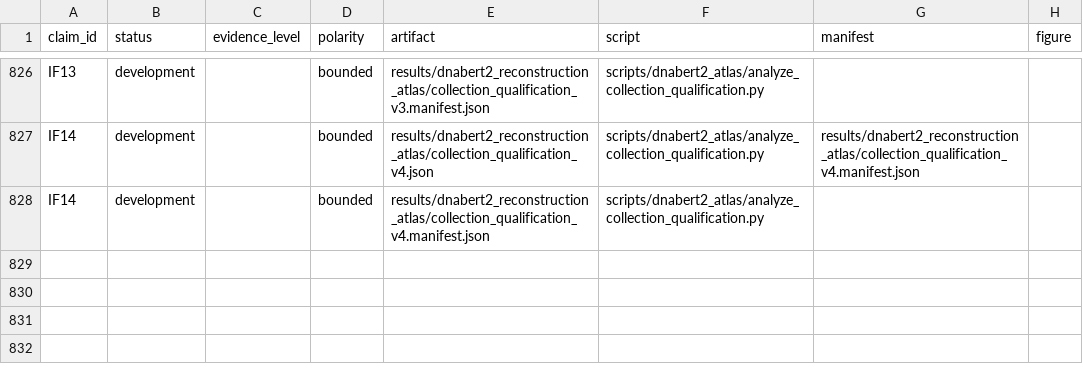
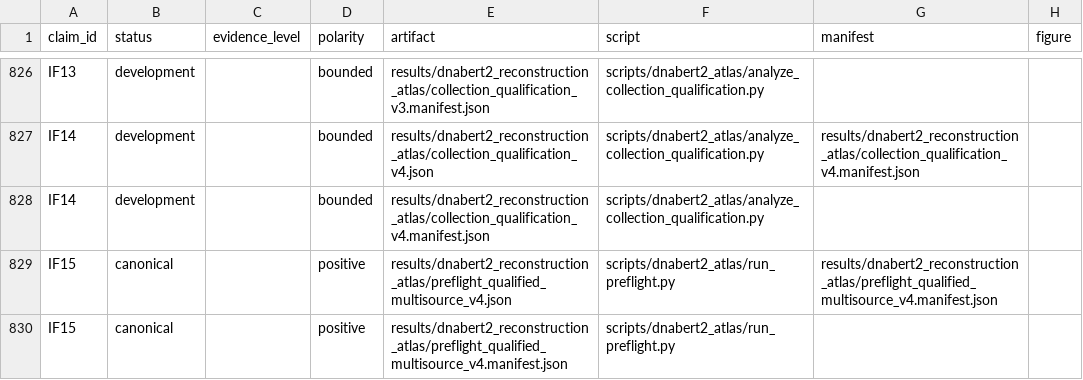
Before and after one commit to cam-berger/gfm-circuit-discovery, a CSV file: results/MANIFEST.csv, drawn as a sheet; only a part is shown, gaps mark what is left out; the diff names each change by its address in the sheet, - before the commit and + after, or states it on an @@ line.

Commit message:
Qualify multisource DNABERT-2 atlas preflight

```diff
--- a/results/MANIFEST.csv
+++ b/results/MANIFEST.csv
+row 829: IF15 | canonical |  | positive | results/dnabert2_reconstruction_atlas/preflight_qualified_multisource_v4.json | scripts/dnabert2_atlas/run_preflight.py | results/dnabert2_reconstruction_atlas/preflight_qualified_multisource_v4.manifest.json
+row 830: IF15 | canonical |  | positive | results/dnabert2_reconstruction_atlas/preflight_qualified_multisource_v4.manifest.json | scripts/dnabert2_atlas/run_preflight.py
```
Also changed, not shown: 6 other files.
